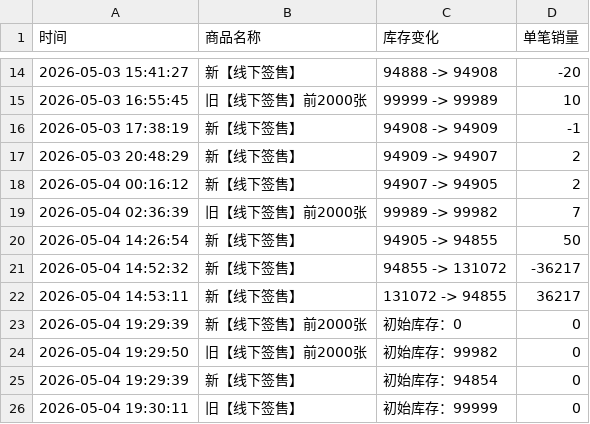
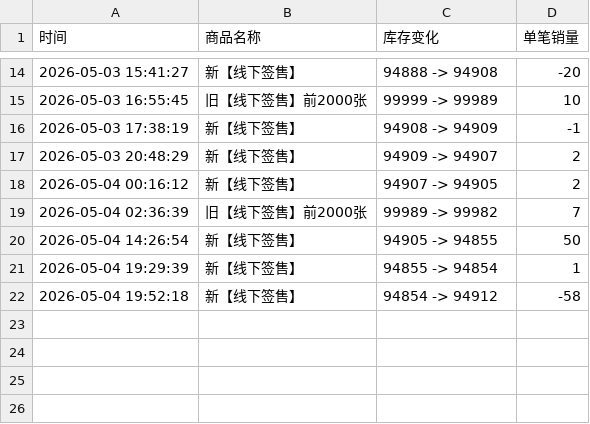
Before and after one commit to Juineii/riize_kms0505, a CSV file: SUNGCHAN.csv, drawn as a sheet; only a part is shown, gaps mark what is left out.

Commit message:
自动更新数据 2026-05-04 19:52:40

```diff
--- a/SUNGCHAN.csv
+++ b/SUNGCHAN.csv
@@ -20,7 +20,3 @@
 2026-05-04 14:26:54,新【线下签售】,94905 -> 94855,50
-2026-05-04 14:52:32,新【线下签售】,94855 -> 131072,-36217
-2026-05-04 14:53:11,新【线下签售】,131072 -> 94855,36217
-2026-05-04 19:29:39,新【线下签售】前2000张,初始库存：0,0
-2026-05-04 19:29:50,旧【线下签售】前2000张,初始库存：99982,0
-2026-05-04 19:29:39,新【线下签售】,初始库存：94854,0
-2026-05-04 19:30:11,旧【线下签售】,初始库存：99999,0
+2026-05-04 19:29:39,新【线下签售】,94855 -> 94854,1
+2026-05-04 19:52:18,新【线下签售】,94854 -> 94912,-58
```
